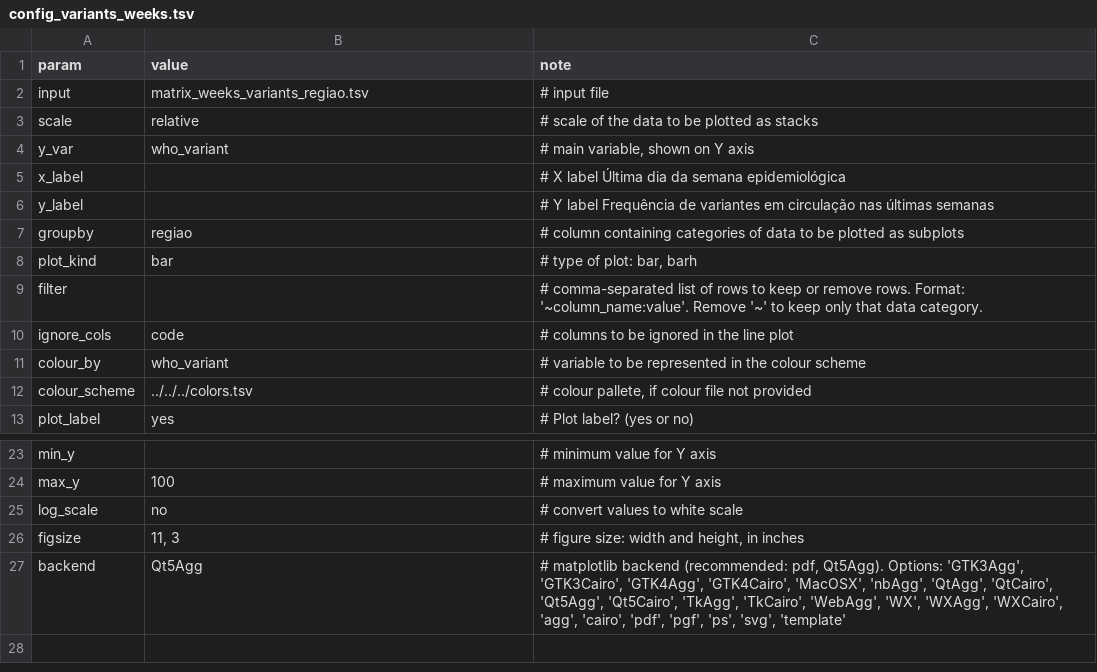
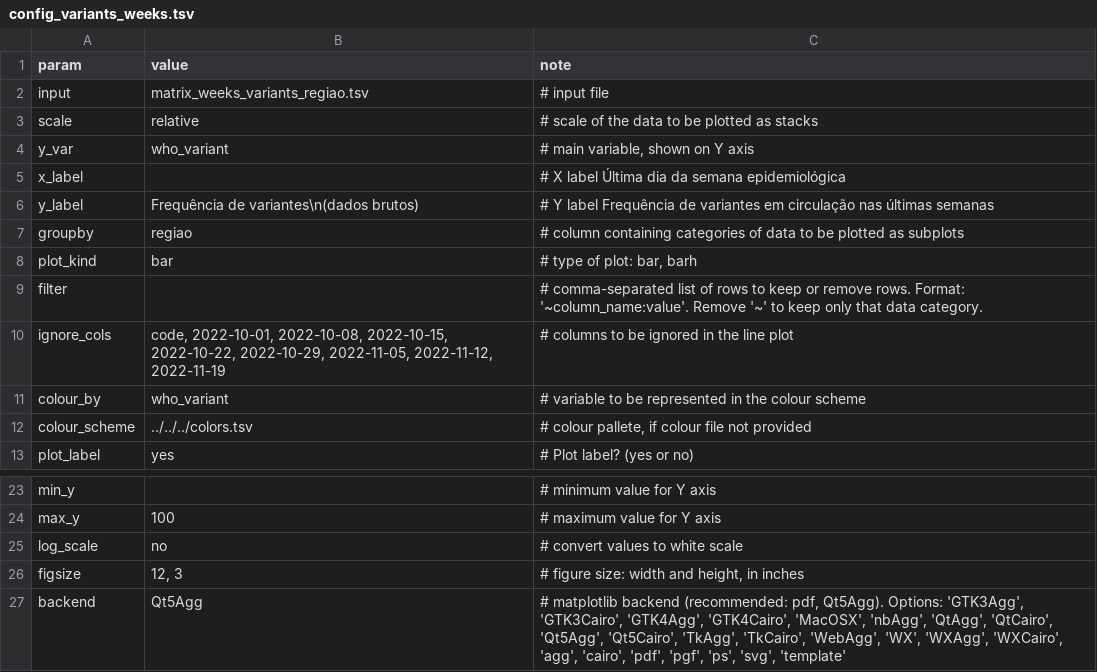
Before and after one commit to InstitutoTodosPelaSaude/variants, a TSV file: figures/barplot/brazil/raw_data/config_variants_weeks.tsv, drawn as a sheet; only a part is shown, gaps mark what is left out.

```diff
--- a/figures/barplot/brazil/raw_data/config_variants_weeks.tsv
+++ b/figures/barplot/brazil/raw_data/config_variants_weeks.tsv
@@ -5,3 +5,3 @@ y_var	who_variant	# main variable, shown on Y axis
 x_label		# X label Última dia da semana epidemiológica
-y_label		# Y label Frequência de variantes em circulação nas últimas semanas
+y_label	Frequência de variantes\n(dados brutos)	# Y label Frequência de variantes em circulação nas últimas semanas
 groupby	regiao	# column containing categories of data to be plotted as subplots
@@ -9,3 +9,3 @@ plot_kind	bar	# type of plot: bar, barh
 filter		# comma-separated list of rows to keep or remove rows. Format: '~column_name:value'. Remove '~' to keep only that data category.
-ignore_cols	code	# columns to be ignored in the line plot
+ignore_cols	code, 2022-10-01, 2022-10-08, 2022-10-15, 2022-10-22, 2022-10-29, 2022-11-05, 2022-11-12, 2022-11-19	# columns to be ignored in the line plot
 colour_by	who_variant	# variable to be represented in the colour scheme
@@ -25,3 +25,3 @@ max_y	100	# maximum value for Y axis
 log_scale	no	# convert values to white scale
-figsize	11, 3	# figure size: width and height, in inches
+figsize	12, 3	# figure size: width and height, in inches
 backend	Qt5Agg	# matplotlib backend (recommended: pdf, Qt5Agg). Options: 'GTK3Agg', 'GTK3Cairo', 'GTK4Agg', 'GTK4Cairo', 'MacOSX', 'nbAgg', 'QtAgg', 'QtCairo', 'Qt5Agg', 'Qt5Cairo', 'TkAgg', 'TkCairo', 'WebAgg', 'WX', 'WXAgg', 'WXCairo', 'agg', 'cairo', 'pdf', 'pgf', 'ps', 'svg', 'template'
```
Also changed, not shown: figures/heatmap/brazil/config_incidence_states.tsv, figures/heatmap/global/config_incidence_global.tsv, 8 other files.
